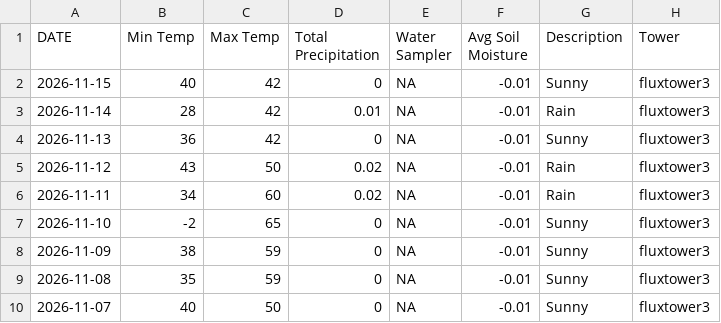
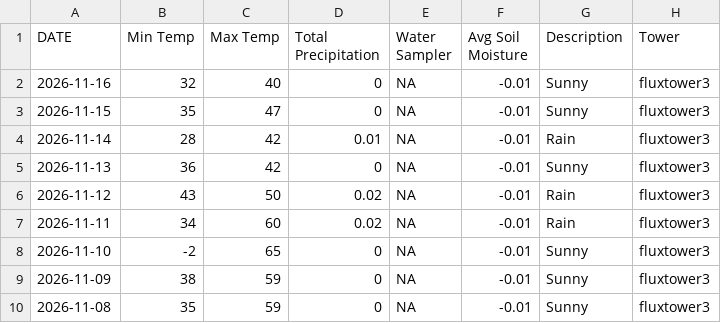
Before and after one commit to kesondrakey/kesondrakey.github.io, a CSV file: files/daily_fluxtower3.csv, drawn as a sheet; only a part is shown; the shorter side is filled out with more unchanged rows.

```diff
--- a/files/daily_fluxtower3.csv
+++ b/files/daily_fluxtower3.csv
@@ -1,3 +1,4 @@
 DATE,Min Temp,Max Temp,Total Precipitation,Water Sampler,Avg Soil Moisture,Description,Tower
-2026-11-15,40,42,0,NA,-0.01,Sunny,fluxtower3
+2026-11-16,32,40,0,NA,-0.01,Sunny,fluxtower3
+2026-11-15,35,47,0,NA,-0.01,Sunny,fluxtower3
 2026-11-14,28,42,0.01,NA,-0.01,Rain,fluxtower3
```
Also changed, not shown: files/monthly_fluxtower3.csv, 16 other files.
